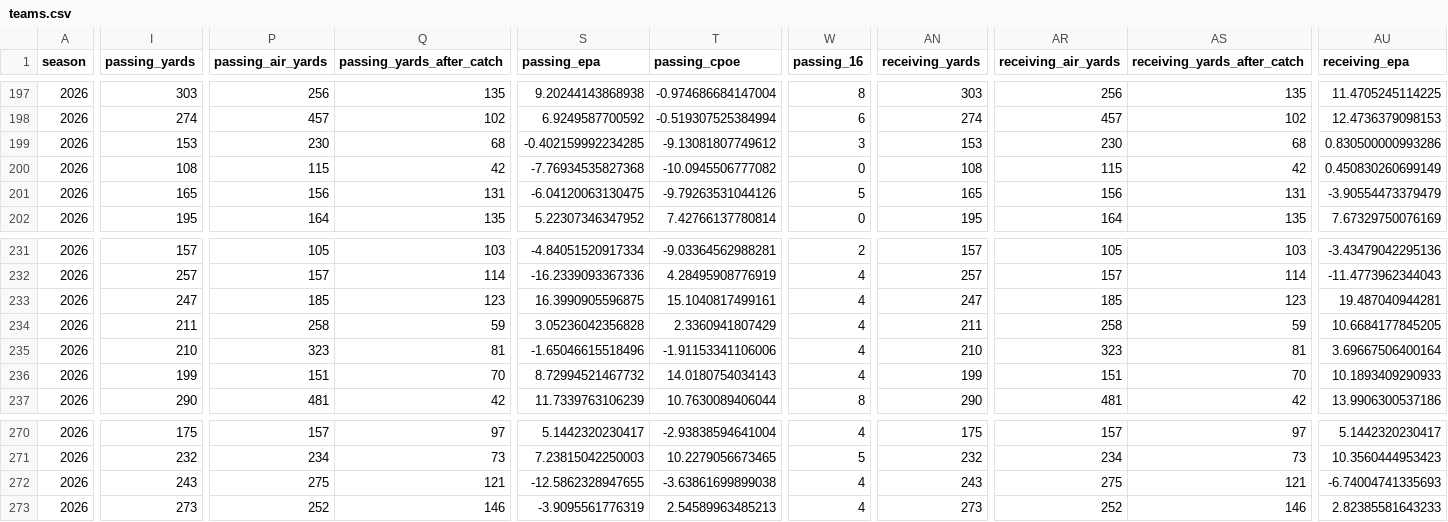
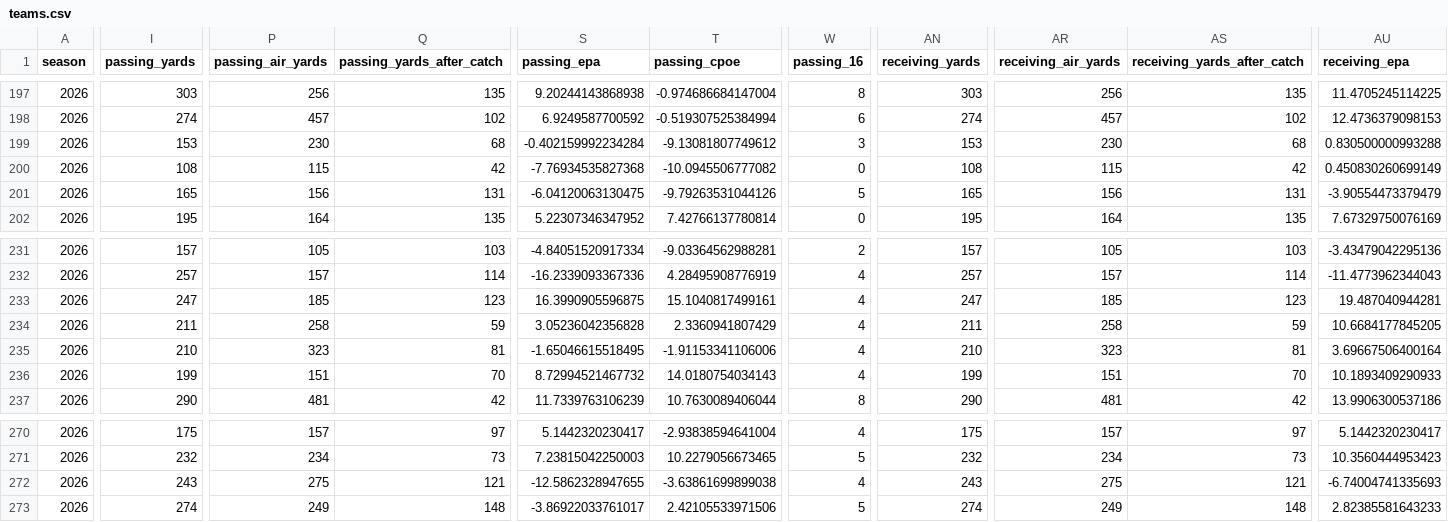
Before and after one commit to RealDiceflame/ProjectFootMoneyball, a CSV file: data/game_stats/2026/teams.csv, drawn as a sheet; only a part is shown, gaps mark what is left out; the diff covers the shown part only; the diff names each change by its address in the sheet, - before the commit and + after, or states it on an @@ line.

```diff
--- a/data/game_stats/2026/teams.csv
+++ b/data/game_stats/2026/teams.csv
-S199 (passing_epa): -0.402159992234285
+S199 (passing_epa): -0.402159992234284
-AU199 (receiving_epa): 0.830500000993286
+AU199 (receiving_epa): 0.830500000993288
-S235 (passing_epa): -1.65046615518496
+S235 (passing_epa): -1.65046615518495
-I273 (passing_yards): 273
+I273 (passing_yards): 274
-P273 (passing_air_yards): 252
+P273 (passing_air_yards): 249
-Q273 (passing_yards_after_catch): 146
+Q273 (passing_yards_after_catch): 148
-S273 (passing_epa): -3.9095561776319
+S273 (passing_epa): -3.86922033761017
-T273 (passing_cpoe): 2.54589963485213
+T273 (passing_cpoe): 2.42105533971506
-W273 (passing_16): 4
+W273 (passing_16): 5
-AN273 (receiving_yards): 273
+AN273 (receiving_yards): 274
-AR273 (receiving_air_yards): 252
+AR273 (receiving_air_yards): 249
-AS273 (receiving_yards_after_catch): 146
+AS273 (receiving_yards_after_catch): 148
```
Also changed, not shown: 2 edited cells elsewhere in this file, 9 other files.
